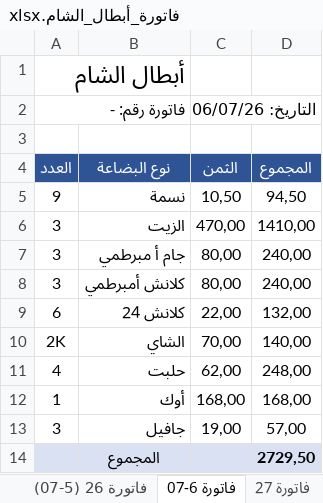
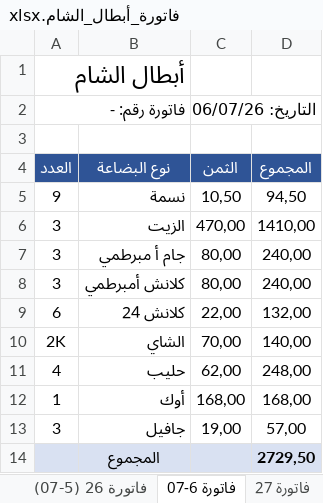
Before and after one commit to achraf1950sadaoui-dot/webcite-create, an Excel workbook: فاتورة_أبطال_الشام.xlsx, sheet فاتورة 6-07, drawn as a sheet; values as stored, in another font and other column widths than the file's, no borders; the diff names each change by its address in the sheet, - before the commit and + after, or states it on an @@ line.

```diff
--- a/فاتورة_أبطال_الشام.xlsx (sheet فاتورة 6-07)
+++ b/فاتورة_أبطال_الشام.xlsx (sheet فاتورة 6-07)
-B11 (نوع البضاعة): حلبت
+B11 (نوع البضاعة): حليب
```
Also changed, not shown: sheet فاتورة 29, sheet فاتورة 11-07, sheet فاتورة 27, sheet فاتورة 24 (1-07), sheet فاتورة 18-07, sheet فاتورة 28, 17 more sheets.
